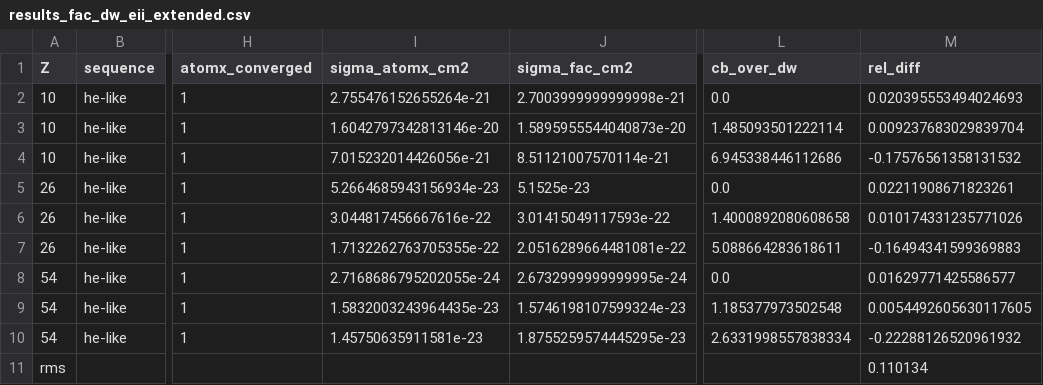
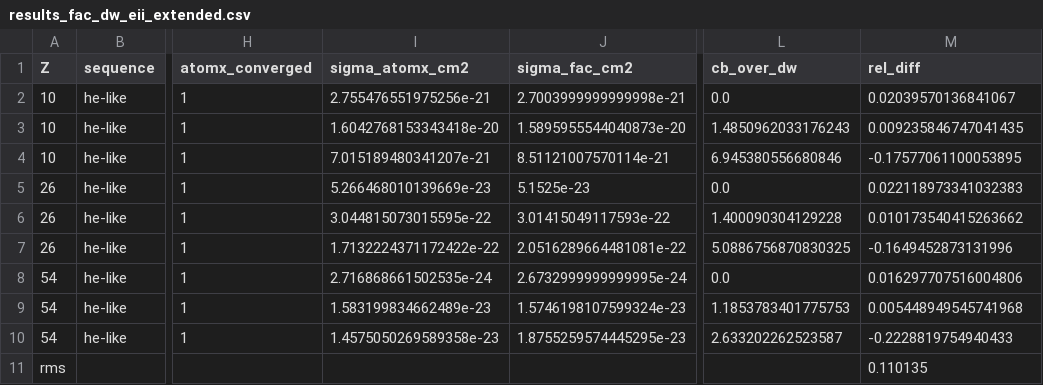
Before and after one commit to zezhong-zhang/atomx, a CSV file: benchmarks/results_fac_dw_eii_extended.csv, drawn as a sheet; only a part is shown, gaps mark what is left out; the diff names each change by its address in the sheet, - before the commit and + after, or states it on an @@ line.

```diff
--- a/benchmarks/results_fac_dw_eii_extended.csv
+++ b/benchmarks/results_fac_dw_eii_extended.csv
-I2 (sigma_atomx_cm2): 2.755476152655264e-21
+I2 (sigma_atomx_cm2): 2.755476551975256e-21
-M2 (rel_diff): 0.020395553494024693
+M2 (rel_diff): 0.02039570136841067
-I3 (sigma_atomx_cm2): 1.6042797342813146e-20
+I3 (sigma_atomx_cm2): 1.6042768153343418e-20
-L3 (cb_over_dw): 1.485093501222114
+L3 (cb_over_dw): 1.4850962033176243
-M3 (rel_diff): 0.009237683029839704
+M3 (rel_diff): 0.009235846747041435
-I4 (sigma_atomx_cm2): 7.015232014426056e-21
+I4 (sigma_atomx_cm2): 7.015189480341207e-21
-L4 (cb_over_dw): 6.945338446112686
+L4 (cb_over_dw): 6.945380556680846
-M4 (rel_diff): -0.17576561358131532
+M4 (rel_diff): -0.17577061100053895
-I5 (sigma_atomx_cm2): 5.2664685943156934e-23
+I5 (sigma_atomx_cm2): 5.266468010139669e-23
-M5 (rel_diff): 0.02211908671823261
+M5 (rel_diff): 0.022118973341032383
-I6 (sigma_atomx_cm2): 3.044817456667616e-22
+I6 (sigma_atomx_cm2): 3.044815073015595e-22
-L6 (cb_over_dw): 1.4000892080608658
+L6 (cb_over_dw): 1.400090304129228
-M6 (rel_diff): 0.010174331235771026
+M6 (rel_diff): 0.010173540415263662
-I7 (sigma_atomx_cm2): 1.7132262763705355e-22
+I7 (sigma_atomx_cm2): 1.7132224371172422e-22
-L7 (cb_over_dw): 5.088664283618611
+L7 (cb_over_dw): 5.0886756870830325
-M7 (rel_diff): -0.16494341599369883
+M7 (rel_diff): -0.1649452873131996
-I8 (sigma_atomx_cm2): 2.7168686795202055e-24
+I8 (sigma_atomx_cm2): 2.716868661502535e-24
-M8 (rel_diff): 0.01629771425586577
+M8 (rel_diff): 0.016297707516004806
-I9 (sigma_atomx_cm2): 1.5832003243964435e-23
+I9 (sigma_atomx_cm2): 1.583199834662489e-23
-L9 (cb_over_dw): 1.185377973502548
+L9 (cb_over_dw): 1.1853783401775753
-M9 (rel_diff): 0.0054492605630117605
+M9 (rel_diff): 0.005448949545741968
-I10 (sigma_atomx_cm2): 1.45750635911581e-23
+I10 (sigma_atomx_cm2): 1.4575050269589358e-23
-L10 (cb_over_dw): 2.6331998557838334
+L10 (cb_over_dw): 2.633202262523587
-M10 (rel_diff): -0.22288126520961932
+M10 (rel_diff): -0.2228819754940433
-M11 (rel_diff): 0.110134
+M11 (rel_diff): 0.110135
```
Also changed, not shown: benchmarks/results_fac_dw_eii.csv, 7 other files.
